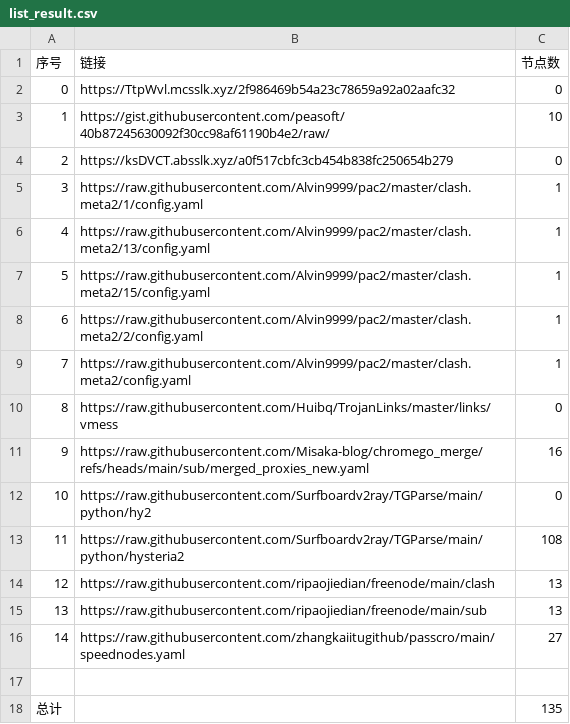
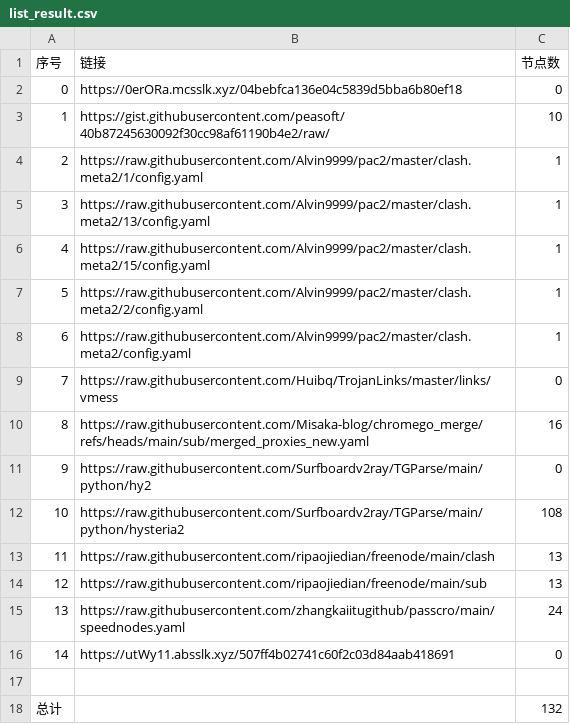
Before and after one commit to XingYaoA/NoMoreWalls, a CSV file: list_result.csv, drawn as a sheet; removed rows and columns are numbered as before the commit, all else as after; the diff names each change by its address in the sheet, - before the commit and + after, or states it on an @@ line.

```diff
--- a/list_result.csv
+++ b/list_result.csv
-B2 (链接): https://TtpWvl.mcsslk.xyz/2f986469b54a23c78659a92a02aafc32
+B2 (链接): https://0erORa.mcsslk.xyz/04bebfca136e04c5839d5bba6b80ef18
-row 4: 2 | https://ksDVCT.absslk.xyz/a0f517cbfc3cb454b838fc250654b279 | 0
@@ column A (序号) renumbered between rows 4 and 15 @@
-C15 (节点数): 27
+C15 (节点数): 24
+row 16: 14 | https://utWy11.absslk.xyz/507ff4b02741c60f2c03d84aab418691 | 0
-C18 (节点数): 135
+C18 (节点数): 132
```
Also changed, not shown: 15 other files.
